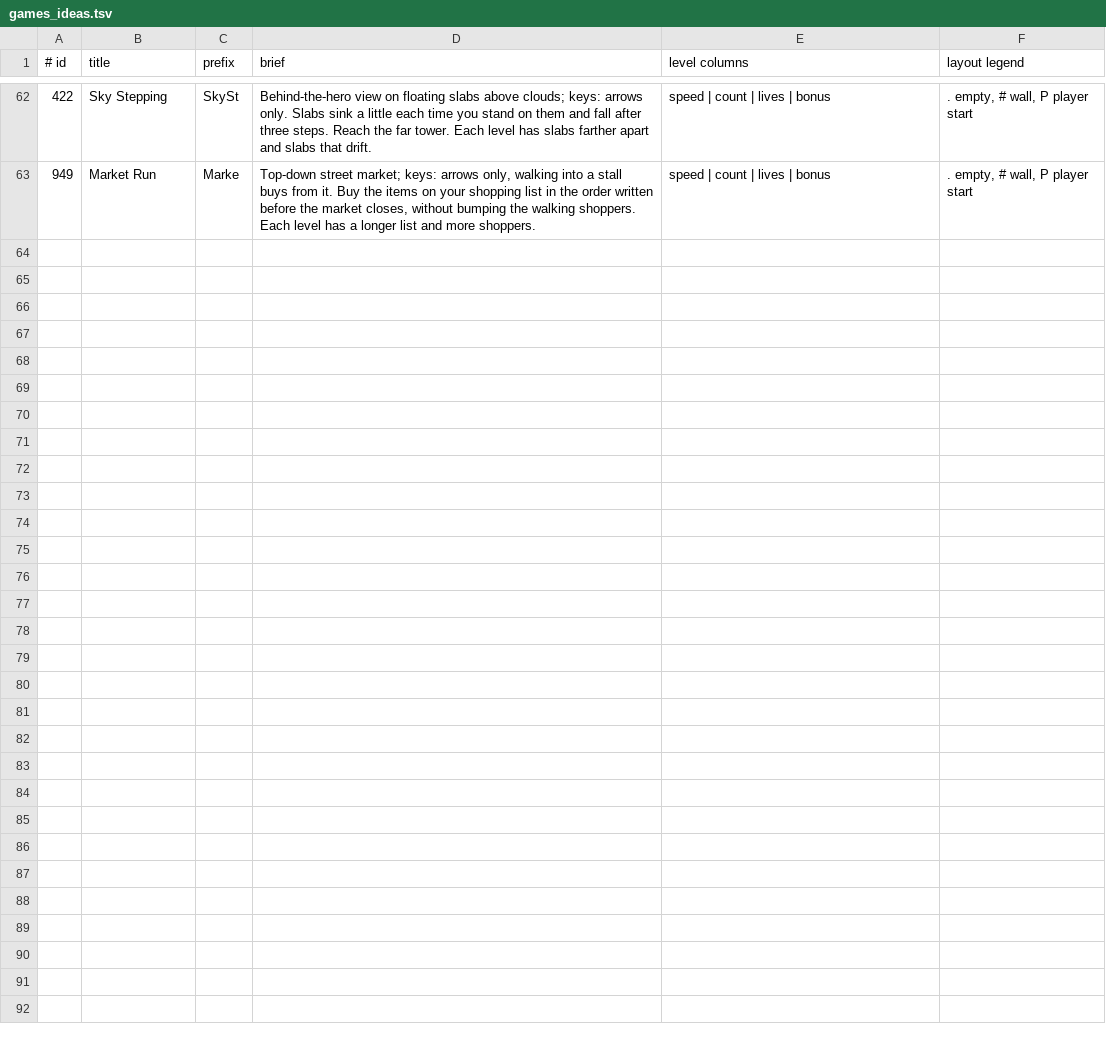
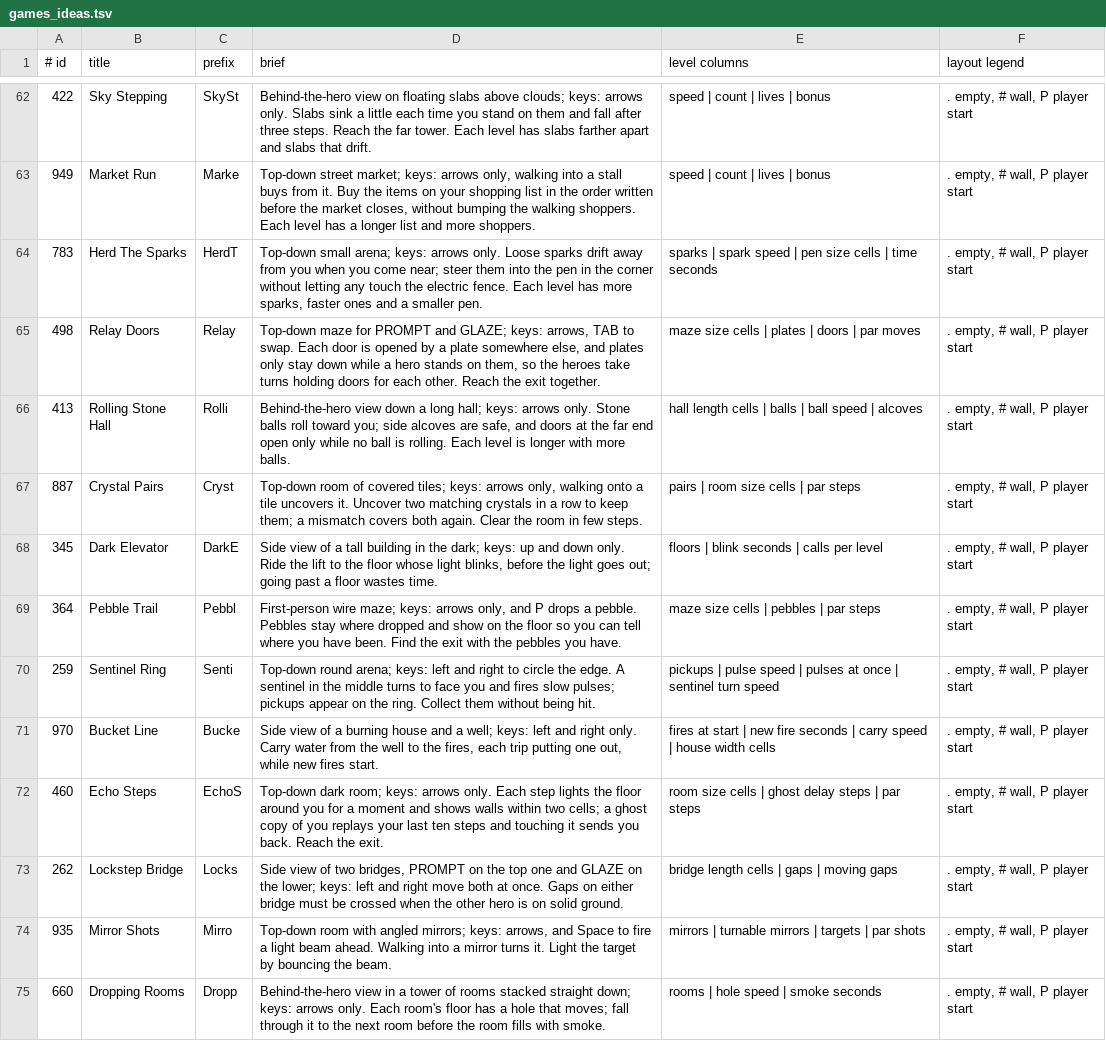
Before and after one commit to OXTBox/LIB_SPARK, a TSV file: arcade/games_ideas.tsv, drawn as a sheet; only a part is shown, gaps mark what is left out; the diff names each change by its address in the sheet, - before the commit and + after, or states it on an @@ line.

```diff
--- a/arcade/games_ideas.tsv
+++ b/arcade/games_ideas.tsv
+row 64: 783 | Herd The Sparks | HerdT | Top-down small arena; keys: arrows only. Loose sparks drift away from you when you come near; steer them into the pen in the corner without letting any touch the electric fence. Each level has more sparks, faster ones and a smaller pen. | sparks | spark speed | pen size cells | time seconds | . empty, # wall, P player start
+row 65: 498 | Relay Doors | Relay | Top-down maze for PROMPT and GLAZE; keys: arrows, TAB to swap. Each door is opened by a plate somewhere else, and plates only stay down while a hero stands on them, so the heroes take turns holding doors for each other. Reach the exit together. | maze size cells | plates | doors | par moves | . empty, # wall, P player start
+row 66: 413 | Rolling Stone Hall | Rolli | Behind-the-hero view down a long hall; keys: arrows only. Stone balls roll toward you; side alcoves are safe, and doors at the far end open only while no ball is rolling. Each level is longer with more balls. | hall length cells | balls | ball speed | alcoves | . empty, # wall, P player start
+row 67: 887 | Crystal Pairs | Cryst | Top-down room of covered tiles; keys: arrows only, walking onto a tile uncovers it. Uncover two matching crystals in a row to keep them; a mismatch covers both again. Clear the room in few steps. | pairs | room size cells | par steps | . empty, # wall, P player start
+row 68: 345 | Dark Elevator | DarkE | Side view of a tall building in the dark; keys: up and down only. Ride the lift to the floor whose light blinks, before the light goes out; going past a floor wastes time. | floors | blink seconds | calls per level | . empty, # wall, P player start
+row 69: 364 | Pebble Trail | Pebbl | First-person wire maze; keys: arrows only, and P drops a pebble. Pebbles stay where dropped and show on the floor so you can tell where you have been. Find the exit with the pebbles you have. | maze size cells | pebbles | par steps | . empty, # wall, P player start
+row 70: 259 | Sentinel Ring | Senti | Top-down round arena; keys: left and right to circle the edge. A sentinel in the middle turns to face you and fires slow pulses; pickups appear on the ring. Collect them without being hit. | pickups | pulse speed | pulses at once | sentinel turn speed | . empty, # wall, P player start
+row 71: 970 | Bucket Line | Bucke | Side view of a burning house and a well; keys: left and right only. Carry water from the well to the fires, each trip putting one out, while new fires start. | fires at start | new fire seconds | carry speed | house width cells | . empty, # wall, P player start
+row 72: 460 | Echo Steps | EchoS | Top-down dark room; keys: arrows only. Each step lights the floor around you for a moment and shows walls within two cells; a ghost copy of you replays your last ten steps and touching it sends you back. Reach the exit. | room size cells | ghost delay steps | par steps | . empty, # wall, P player start
+row 73: 262 | Lockstep Bridge | Locks | Side view of two bridges, PROMPT on the top one and GLAZE on the lower; keys: left and right move both at once. Gaps on either bridge must be crossed when the other hero is on solid ground. | bridge length cells | gaps | moving gaps | . empty, # wall, P player start
+row 74: 935 | Mirror Shots | Mirro | Top-down room with angled mirrors; keys: arrows, and Space to fire a light beam ahead. Walking into a mirror turns it. Light the target by bouncing the beam. | mirrors | turnable mirrors | targets | par shots | . empty, # wall, P player start
+row 75: 660 | Dropping Rooms | Dropp | Behind-the-hero view in a tower of rooms stacked straight down; keys: arrows only. Each room's floor has a hole that moves; fall through it to the next room before the room fills with smoke. | rooms | hole speed | smoke seconds | . empty, # wall, P player start
```
Also changed, not shown: arcade/out/_timings.tsv, 27 other files.
